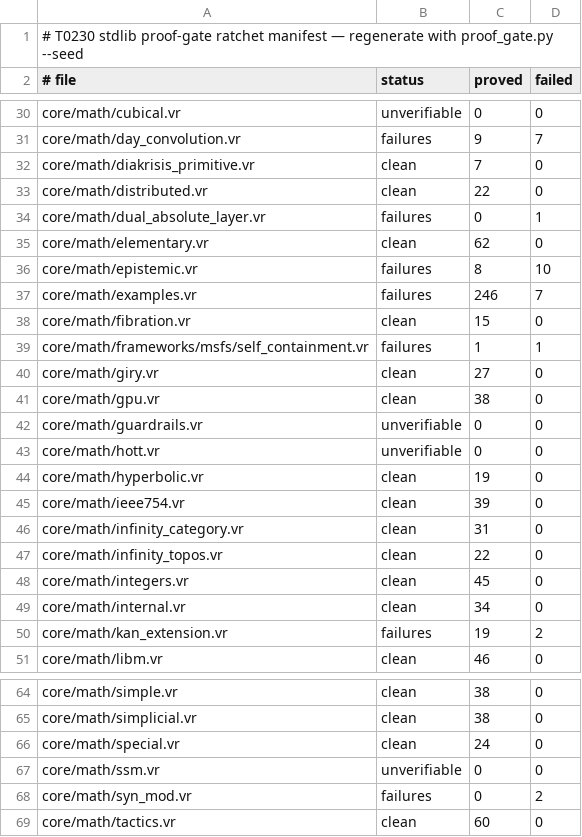
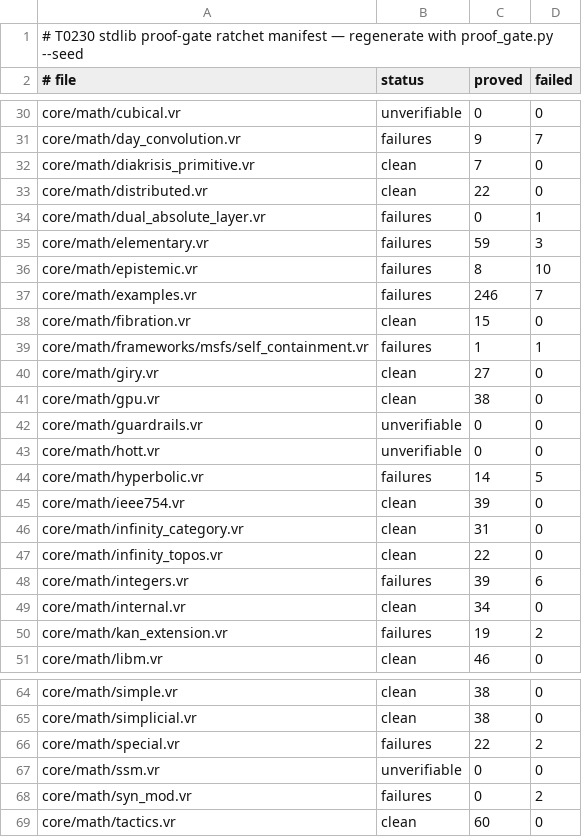
Before and after one commit to verum-lang/verum, a TSV file: scripts/ci/proof_gate_expectations.tsv, drawn as a sheet; only a part is shown, gaps mark what is left out.

Commit message:
fix(verify): a refined return type IS a postcondition — verum verify no longer vacuously proves parameter-referencing return refinements (T0678)
SOUNDNESS HOLE, reported by a downstream consumer and reproduced:
fn wrong(n: Int) -> Int{== n + 1000} { 0 } got "Proved in 0.00s"
while verum check correctly rejected it — the trust order between
check and verify was inverted. Root: verify_function's refined-
return section was a COMMENT asserting an implicit ensures had been
synthesized elsewhere; nothing synthesized it, so a refined-return-
only function skipped every verification step and returned Proved
unconditionally. Constant predicates were saved upstream by the type
checker's static E500 evaluation, which is why exactly the
parameter-referencing predicates — decidable only by SMT — escaped.

Fix, in the language's own grain:
* synthesize_return_refinement_ensures_impl rewrites the predicate
  binder (the parser's implicit `it`, the legacy `self` spelling, or
  an explicit lambda binding) to `result` — for inline refinements
  AND alias-wrapped returns via the existing refinement alias map —
  and the clauses run through the SAME verify_postconditions
  pipeline as declared ensures, whose body-to-result binding makes
  them non-vacuous (the theorem-grade path).
* `result` is now bound in the TRANSLATOR with the sort of the
  declared return type (Refined unwraps to its base); previously it
  fell to the Int default and every Float-returning refined function
  died in translation ("incompatible types for binary operation").

Verified both directions: wrong() now FAILS with a counterexample;
fn right(n: Int) -> Int{== n + 1} { n + 1 } PROVES; declared-ensures
rows keep their verdicts (positive and negative probes); compiler
suite 1156/0. The stdlib proof-gate ratchet is reseeded WITH the
fix: 24 previously-masked obligations across core/math/{elementary,
hyperbolic,integers,special}.vr now fail HONESTLY (transcendental
bodies opaque to Z3 — counterexamples, not translation errors);
proved 1540->1524, failed 88->104 is the truthful baseline, and the
ratchet now guards it.

```diff
--- a/scripts/ci/proof_gate_expectations.tsv
+++ b/scripts/ci/proof_gate_expectations.tsv
@@ -34,3 +34,3 @@ core/math/distributed.vr	clean	22	0
 core/math/dual_absolute_layer.vr	failures	0	1
-core/math/elementary.vr	clean	62	0
+core/math/elementary.vr	failures	59	3
 core/math/epistemic.vr	failures	8	10
@@ -43,3 +43,3 @@ core/math/guardrails.vr	unverifiable	0	0
 core/math/hott.vr	unverifiable	0	0
-core/math/hyperbolic.vr	clean	19	0
+core/math/hyperbolic.vr	failures	14	5
 core/math/ieee754.vr	clean	39	0
@@ -47,3 +47,3 @@ core/math/infinity_category.vr	clean	31	0
 core/math/infinity_topos.vr	clean	22	0
-core/math/integers.vr	clean	45	0
+core/math/integers.vr	failures	39	6
 core/math/internal.vr	clean	34	0
@@ -65,3 +65,3 @@ core/math/simple.vr	clean	38	0
 core/math/simplicial.vr	clean	38	0
-core/math/special.vr	clean	24	0
+core/math/special.vr	failures	22	2
 core/math/ssm.vr	unverifiable	0	0
```
Also changed, not shown: 1 other file.
